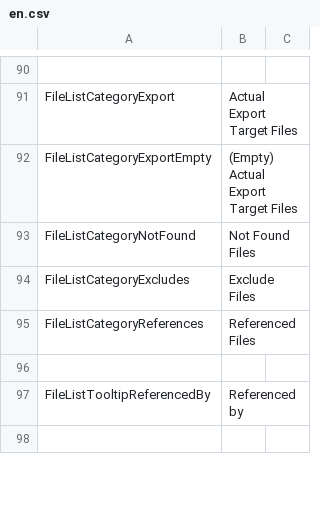
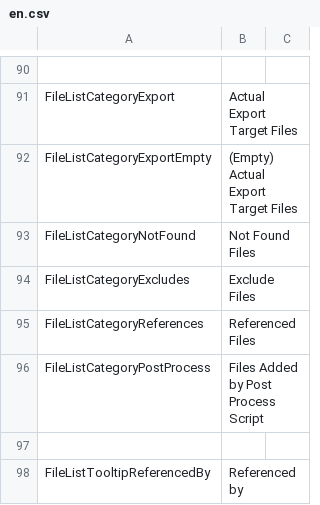
Before and after one commit to SleetCat123/MizoresUnityPackageExporter, a CSV file: Packages/com.mizore-nekoyanagi.utils.mizore-package-exporter/Texts/Resources/MizoresPackageExporter/en.csv, drawn as a sheet; only a part is shown, gaps mark what is left out; the shorter side is filled out with more unchanged rows.

```diff
--- a/Packages/com.mizore-nekoyanagi.utils.mizore-package-exporter/Texts/Resources/MizoresPackageExporter/en.csv
+++ b/Packages/com.mizore-nekoyanagi.utils.mizore-package-exporter/Texts/Resources/MizoresPackageExporter/en.csv
@@ -95,2 +95,3 @@ FileListCategoryExcludes,Exclude Files
 FileListCategoryReferences,Referenced Files
+FileListCategoryPostProcess,Files Added by Post Process Script
 
```
Also changed, not shown: Packages/com.mizore-nekoyanagi.utils.mizore-package-exporter/Texts/Resources/MizoresPackageExporter/jp.csv, 2 other files.
